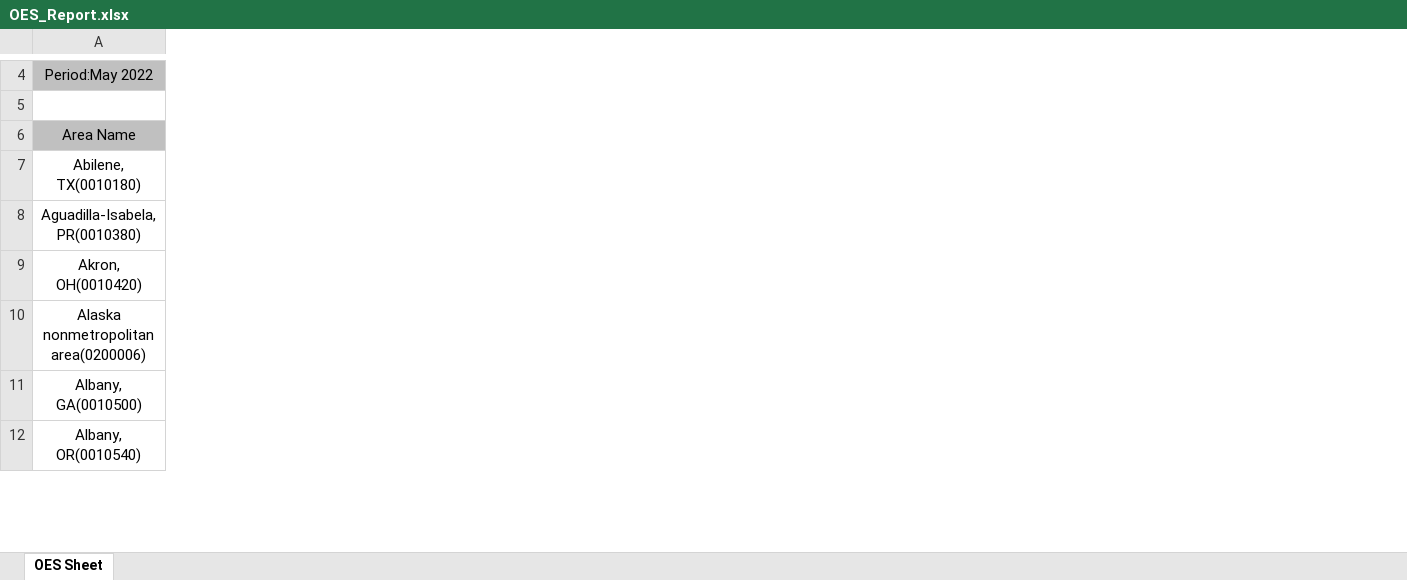
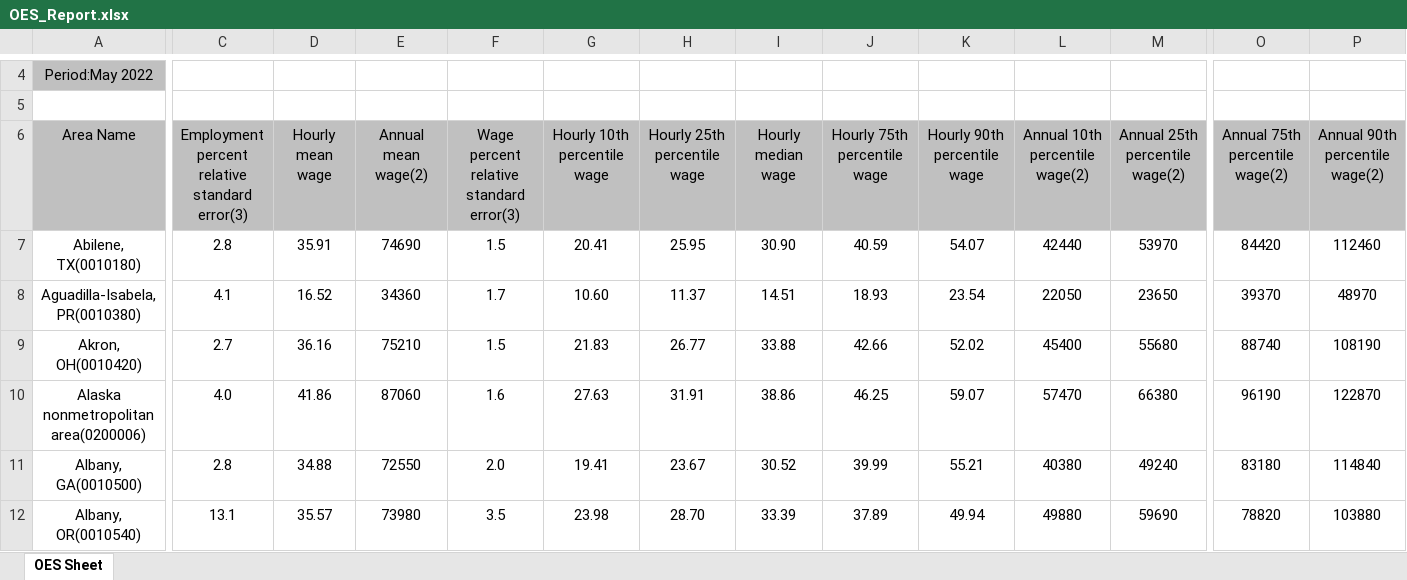
Before and after one commit to jinzhew2/cybergisx, an Excel workbook: OES_Report.xlsx, sheet OES Sheet, drawn as a sheet; only a part is shown, gaps mark what is left out; values as stored, in another font and other column widths than the file's, no borders; the diff covers the shown part only; the diff names each change by its address in the sheet, - before the commit and + after, or states it on an @@ line.

Commit message:
Add files via upload

```diff
--- a/OES_Report.xlsx (sheet OES Sheet)
+++ b/OES_Report.xlsx (sheet OES Sheet)
+column C, rows 6-12: Employment percent relative standard error(3) | 2.8 | 4.1 | 2.7 | 4.0 | 2.8 | 13.1
+column D (Hourly mean wage), rows 7-12: 35.91 | 16.52 | 36.16 | 41.86 | 34.88 | 35.57
+column E (Annual mean wage(2)), rows 7-12: 74690 | 34360 | 75210 | 87060 | 72550 | 73980
+column F, rows 6-12: Wage percent relative standard error(3) | 1.5 | 1.7 | 1.5 | 1.6 | 2.0 | 3.5
+column G (Hourly 10th percentile wage), rows 7-12: 20.41 | 10.60 | 21.83 | 27.63 | 19.41 | 23.98
+column H (Hourly 25th percentile wage), rows 7-12: 25.95 | 11.37 | 26.77 | 31.91 | 23.67 | 28.70
+column I (Hourly median wage), rows 7-12: 30.90 | 14.51 | 33.88 | 38.86 | 30.52 | 33.39
+column J (Hourly 75th percentile wage), rows 7-12: 40.59 | 18.93 | 42.66 | 46.25 | 39.99 | 37.89
+column K (Hourly 90th percentile wage), rows 7-12: 54.07 | 23.54 | 52.02 | 59.07 | 55.21 | 49.94
+column L (Annual 10th percentile wage(2)), rows 7-12: 42440 | 22050 | 45400 | 57470 | 40380 | 49880
+column M (Annual 25th percentile wage(2)), rows 7-12: 53970 | 23650 | 55680 | 66380 | 49240 | 59690
+column O (Annual 75th percentile wage(2)), rows 7-12: 84420 | 39370 | 88740 | 96190 | 83180 | 78820
+column P (Annual 90th percentile wage(2)), rows 7-12: 112460 | 48970 | 108190 | 122870 | 114840 | 103880
```
Also changed, not shown: 1 added row, 1 edited cell and merged cells elsewhere in this sheet.
